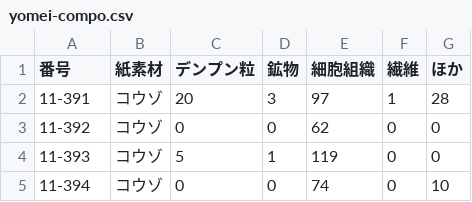
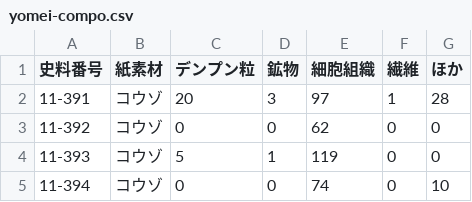
Before and after one commit to ashibuta/HI-CDPS_MTG20201012, a CSV file: yomei-compo.csv, drawn as a sheet; only a part is shown.

```diff
--- a/yomei-compo.csv
+++ b/yomei-compo.csv
@@ -1,2 +1,2 @@
-番号,紙素材,デンプン粒,鉱物,細胞組織,繊維,ほか
+史料番号,紙素材,デンプン粒,鉱物,細胞組織,繊維,ほか
 11-391,コウゾ,20,3,97,1,28
```
Also changed, not shown: 14 other files.
